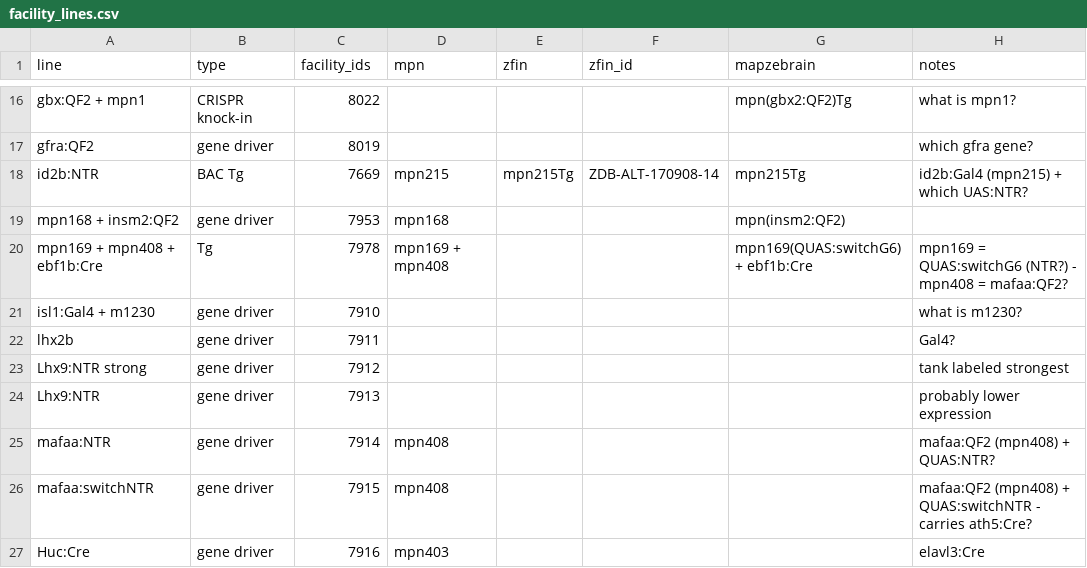
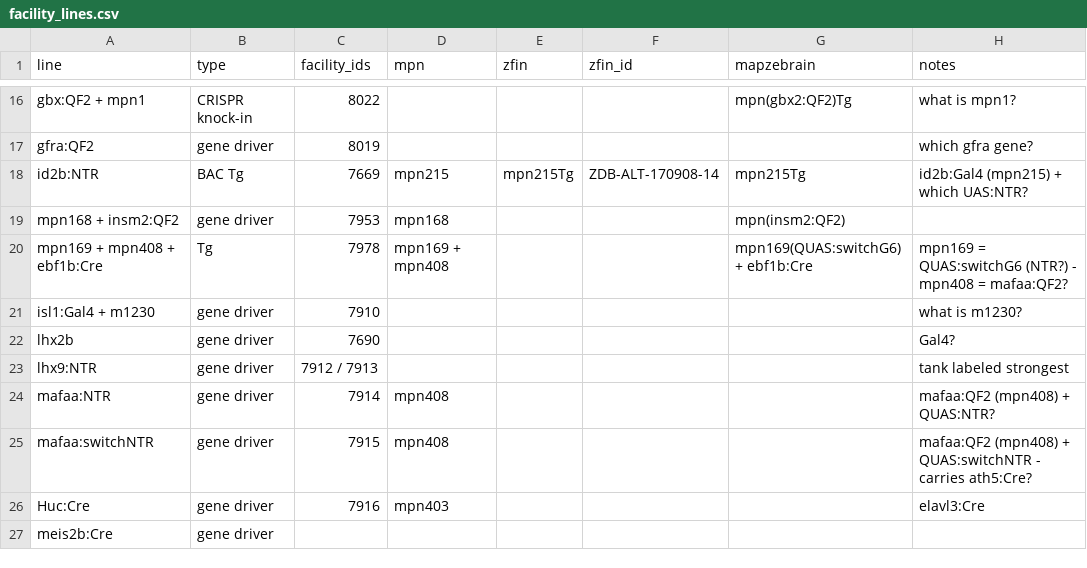
Before and after one commit to ElTinmar/BehaviorScreen, a CSV file: BehaviorScreen/ablation_screen/facility_lines.csv, drawn as a sheet; only a part is shown, gaps mark what is left out; the shorter side is filled out with more unchanged rows; the diff names each change by its address in the sheet, - before the commit and + after, or states it on an @@ line.

Commit message:
manual update

```diff
--- a/BehaviorScreen/ablation_screen/facility_lines.csv
+++ b/BehaviorScreen/ablation_screen/facility_lines.csv
-C22 (facility_ids): 7911
+C22 (facility_ids): 7690
-A23 (line): Lhx9:NTR strong
+A23 (line): lhx9:NTR
-C23 (facility_ids): 7912
+C23 (facility_ids): 7912 / 7913
-row 24: Lhx9:NTR | gene driver | 7913 |  |  |  |  | probably lower expression
```
